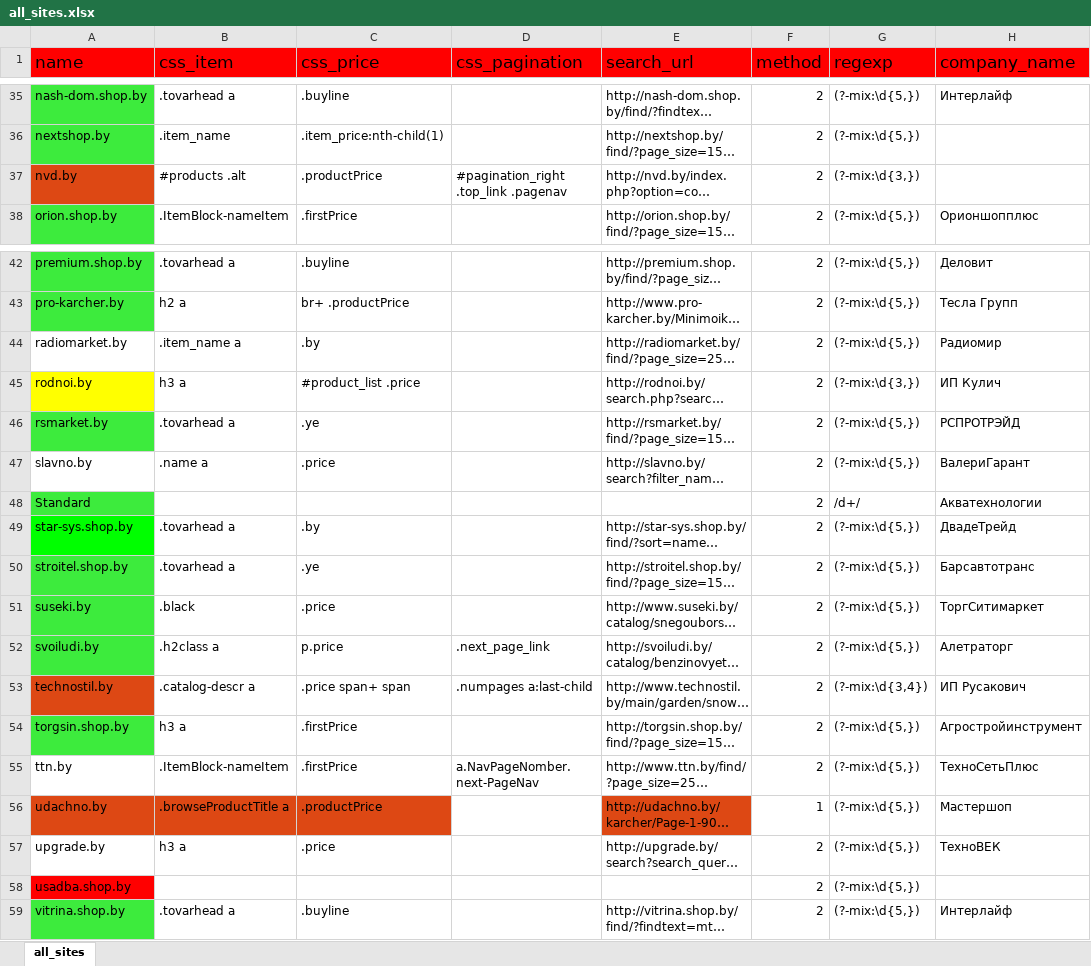
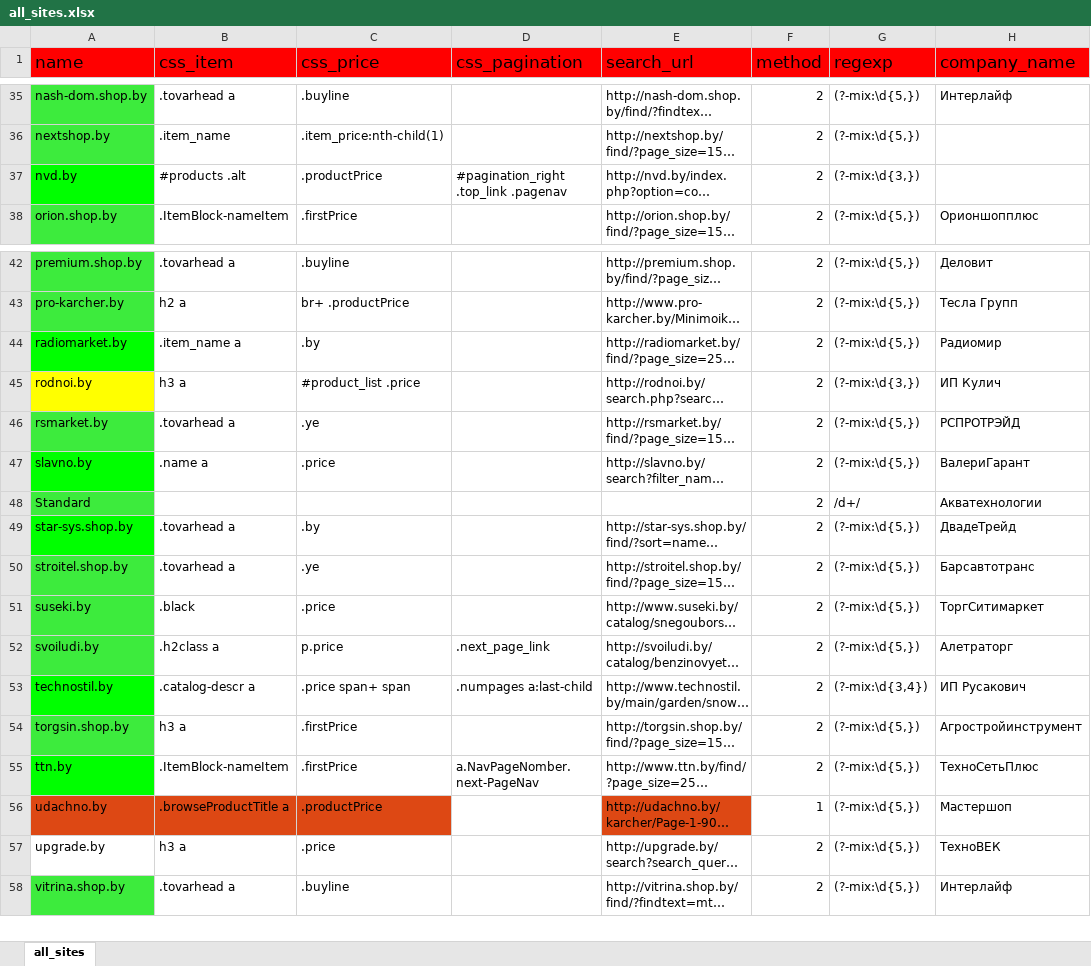
Before and after one commit to k2m30/distributor, an Excel workbook: import/ydachnik/all_sites.xlsx, sheet all_sites, drawn as a sheet; only a part is shown, gaps mark what is left out; long unchanged cells end in …; values as stored, in another font and other column widths than the file's, no borders; the diff names each change by its address in the sheet, - before the commit and + after, or states it on an @@ line.

```diff
--- a/import/ydachnik/all_sites.xlsx (sheet all_sites)
+++ b/import/ydachnik/all_sites.xlsx (sheet all_sites)
-A37 fill: #DD4814
+A37 fill: #00FF00
-A44 fill: none
+A44 fill: #00FF00
-A47 fill: none
+A47 fill: #00FF00
-A53 fill: #DD4814
+A53 fill: #00FF00
-A55 fill: none
+A55 fill: #00FF00
-row 58: usadba.shop.by |  |  |  |  | 2 | (?-mix:\d{5,})
```
Also changed, not shown: import/ydachnik/standard.xlsx.
